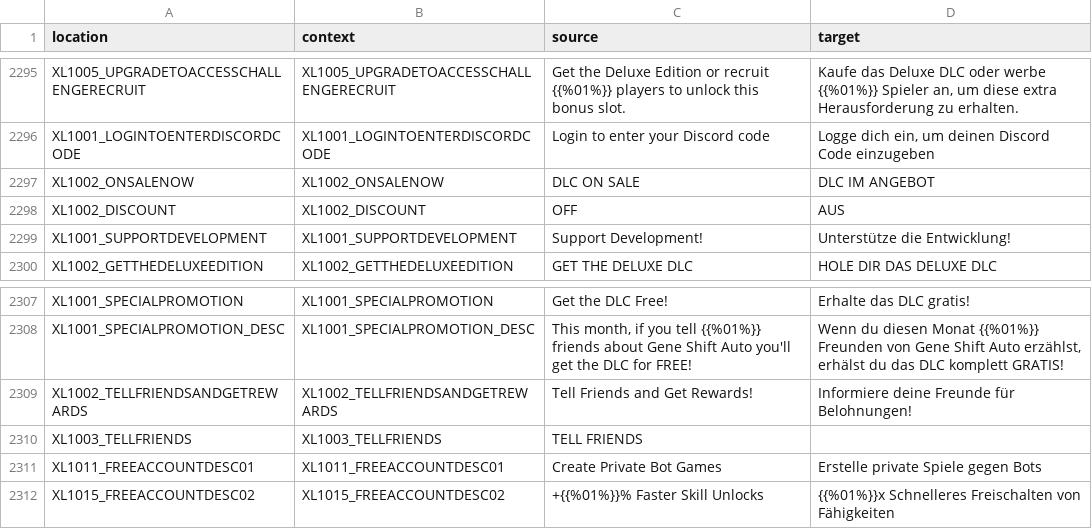
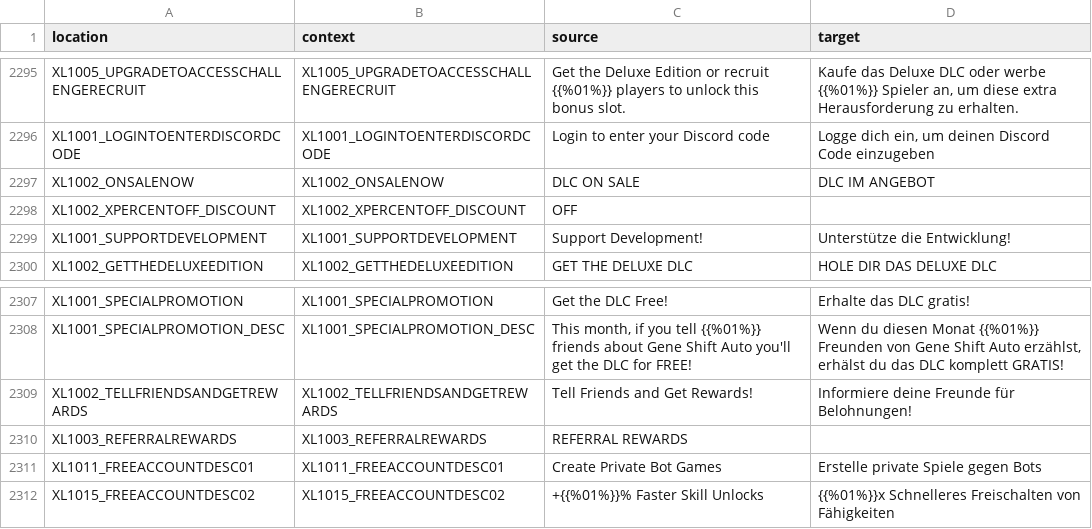
Before and after one commit to bencelot/GeneshiftTranslations, a CSV file: de.csv, drawn as a sheet; only a part is shown, gaps mark what is left out; removed rows and columns are numbered as before the commit, all else as after; the diff names each change by its address in the sheet, - before the commit and + after, or states it on an @@ line.

```diff
--- a/de.csv
+++ b/de.csv
-row 2298: XL1002_DISCOUNT | XL1002_DISCOUNT | OFF | AUS
+row 2298: XL1002_XPERCENTOFF_DISCOUNT | XL1002_XPERCENTOFF_DISCOUNT | OFF
-row 2310: XL1003_TELLFRIENDS | XL1003_TELLFRIENDS | TELL FRIENDS
+row 2310: XL1003_REFERRALREWARDS | XL1003_REFERRALREWARDS | REFERRAL REWARDS
```
Also changed, not shown: en.csv, es_AR.csv, 4 other files.
